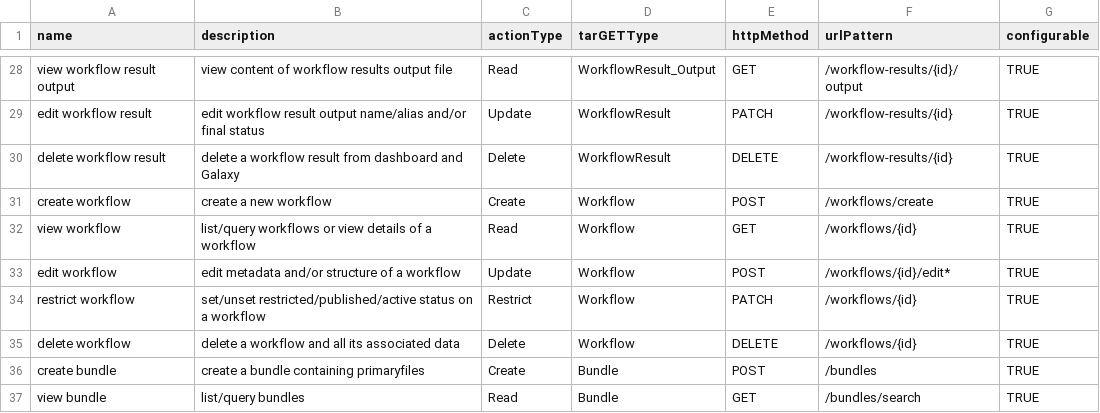
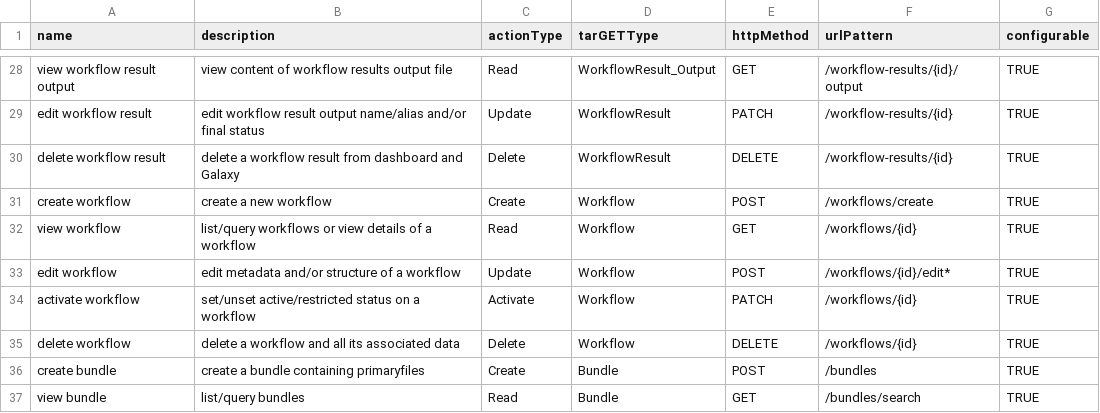
Before and after one commit to AudiovisualMetadataPlatform/amppd, a CSV file: src/main/resources/db/ac_action.csv, drawn as a sheet; only a part is shown, gaps mark what is left out.

Commit message:
AMP-3545: update actio/role csv for de/activate WF

```diff
--- a/src/main/resources/db/ac_action.csv
+++ b/src/main/resources/db/ac_action.csv
@@ -33,3 +33,3 @@ view workflow,list/query workflows or view details of a workflow,Read,Workflow,G
 edit workflow,edit metadata and/or structure of a workflow,Update,Workflow,POST,/workflows/{id}/edit*,TRUE
-restrict workflow,set/unset restricted/published/active status on a workflow,Restrict,Workflow,PATCH,/workflows/{id},TRUE
+activate workflow,set/unset active/restricted status on a workflow,Activate,Workflow,PATCH,/workflows/{id},TRUE
 delete workflow,delete a workflow and all its associated data,Delete,Workflow,DELETE,/workflows/{id},TRUE
```
Also changed, not shown: src/main/resources/db/ac_role_action.csv.
